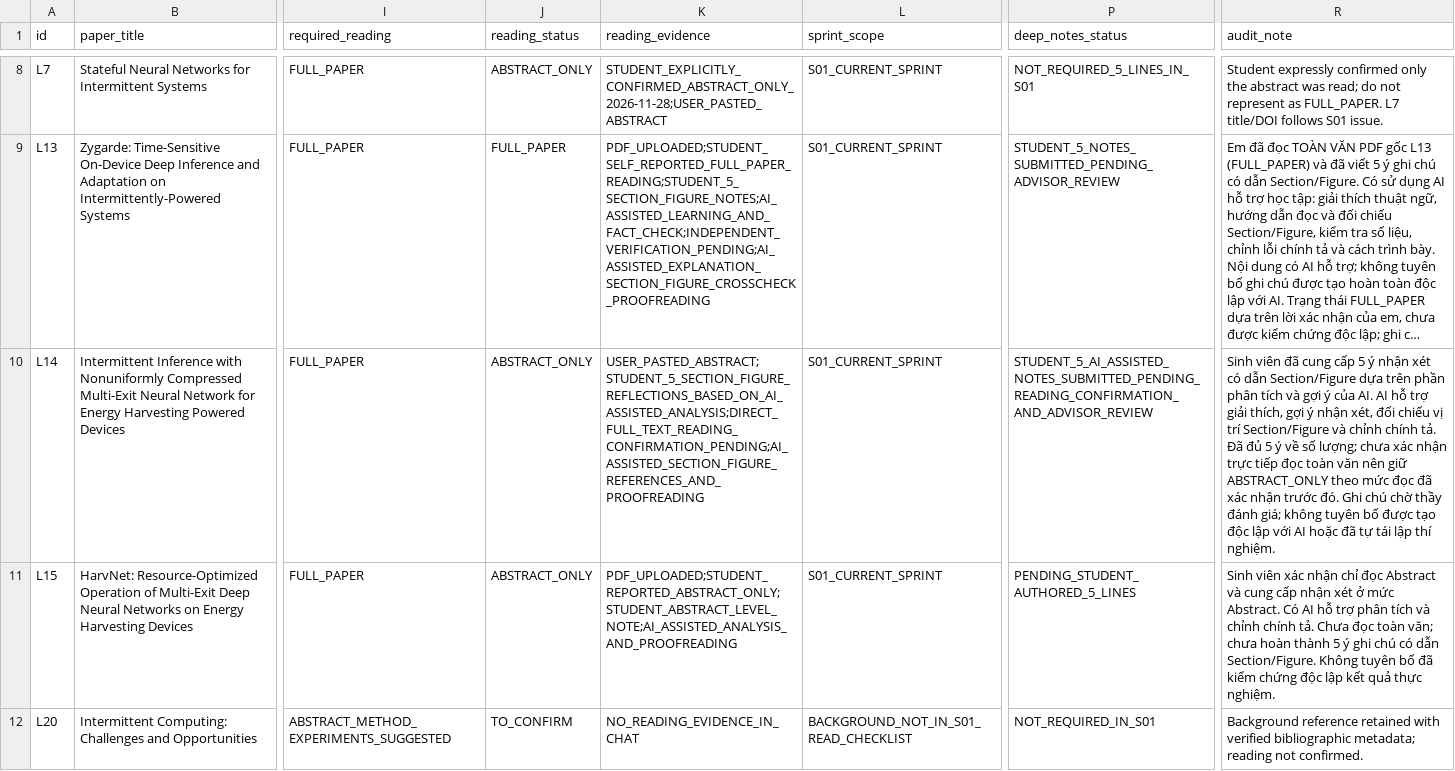
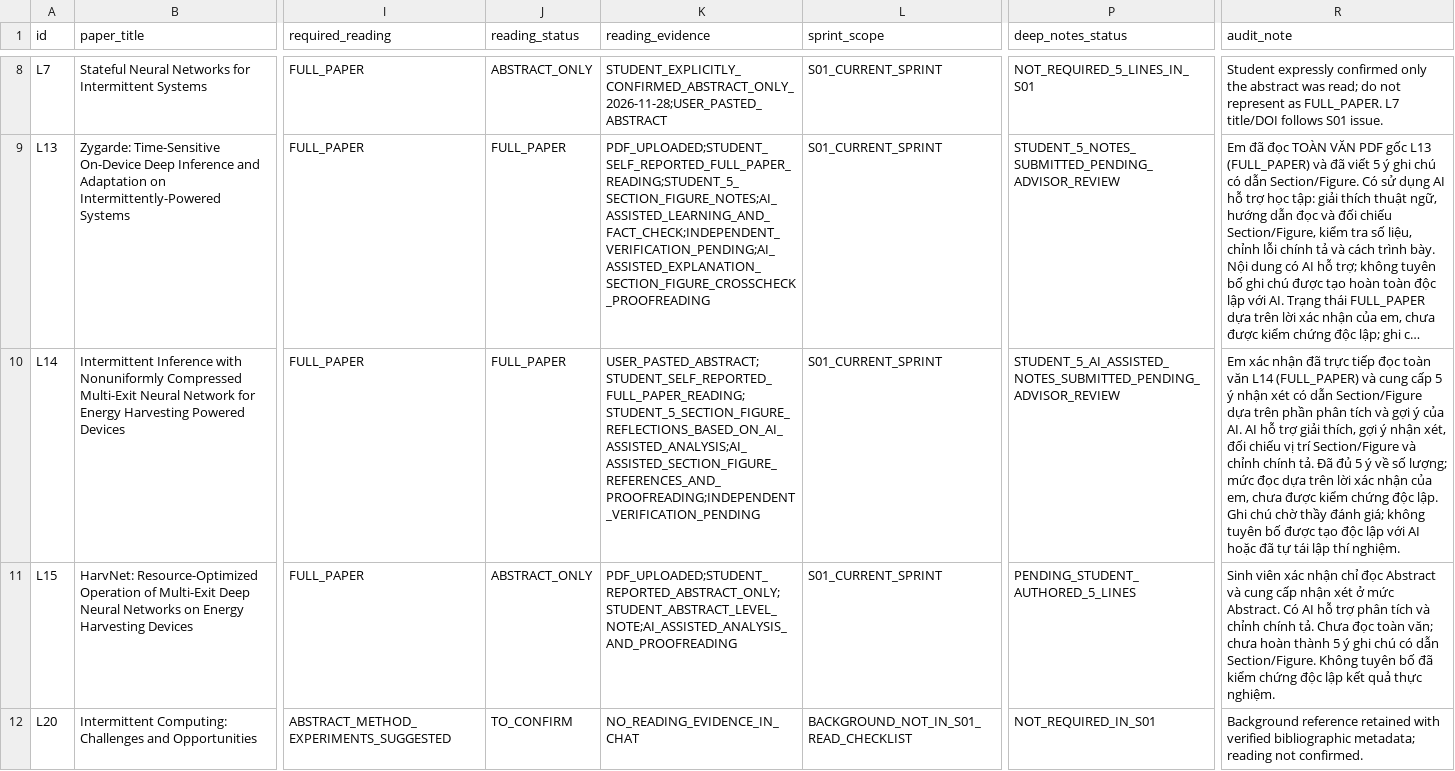
Before and after one commit to stevenhuynh87/baokhanh-TinyML, a CSV file: lit_table_v0.csv, drawn as a sheet; only a part is shown, gaps mark what is left out; long unchanged cells end in …; the diff names each change by its address in the sheet, - before the commit and + after, or states it on an @@ line.

Commit message:
docs(S01): confirm L14 full-paper reading and complete five reading notes
Confirm L14 full-paper reading based on the student's explicit confirmation. Retain five Section/Figure-linked reflections and disclose AI-assisted learning, analysis and proofreading. Preserve L5 and L13 notes, L15 and L24 abstract-level reflections, and all other literature records. Document pending L15 deep-reading notes and advisor review.

```diff
--- a/lit_table_v0.csv
+++ b/lit_table_v0.csv
-J10 (reading_status): ABSTRACT_ONLY
+J10 (reading_status): FULL_PAPER
-K10 (reading_evidence): USER_PASTED_ABSTRACT;STUDENT_5_SECTION_FIGURE_REFLECTIONS_BASED_ON_AI_ASSISTED_ANALYSIS;DIRECT_FULL_TEXT_READING_CONFIRMATION_PENDING;AI_ASSISTED_SECTION_FIGURE_REFERENCES_AND_PROOFREADING
+K10 (reading_evidence): USER_PASTED_ABSTRACT;STUDENT_SELF_REPORTED_FULL_PAPER_READING;STUDENT_5_SECTION_FIGURE_REFLECTIONS_BASED_ON_AI_ASSISTED_ANALYSIS;AI_ASSISTED_SECTION_FIGURE_REFERENCES_AND_PROOFREADING;INDEPENDENT_VERIFICATION_PENDING
-P10 (deep_notes_status): STUDENT_5_AI_ASSISTED_NOTES_SUBMITTED_PENDING_READING_CONFIRMATION_AND_ADVISOR_REVIEW
+P10 (deep_notes_status): STUDENT_5_AI_ASSISTED_NOTES_SUBMITTED_PENDING_ADVISOR_REVIEW
-R10 (audit_note): Sinh viên đã cung cấp 5 ý nhận xét có dẫn Section/Figure dựa trên phần phân tích và gợi ý của AI. AI hỗ trợ giải thích, gợi ý nhận xét, đối chiếu vị trí Section/Figure và chỉnh chính tả. Đã đủ 5 ý về số lượng; chưa xác nhận trực tiếp đọc toàn văn nên giữ ABSTRACT_ONLY theo mức đọc đã xác nhận trước đó. Ghi chú…
+R10 (audit_note): Em xác nhận đã trực tiếp đọc toàn văn L14 (FULL_PAPER) và cung cấp 5 ý nhận xét có dẫn Section/Figure dựa trên phần phân tích và gợi ý của AI. AI hỗ trợ giải thích, gợi ý nhận xét, đối chiếu vị trí Section/Figure và chỉnh chính tả. Đã đủ 5 ý về số lượng; mức đọc dựa trên lời xác nhận của em, chưa được kiểm chứng độc lập. Ghi chú…
```
